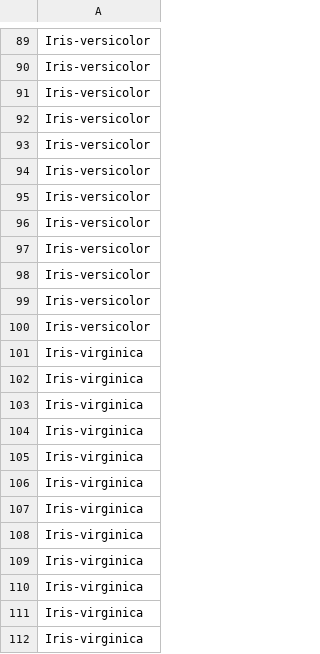
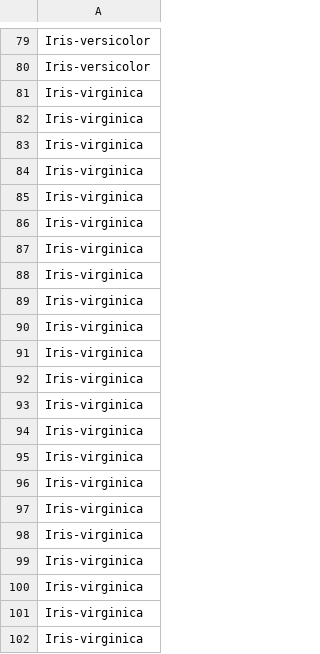
Before and after one commit to ZachPTom/Easy-ML, a CSV file: labels_train.csv (was labels.csv), drawn as a sheet; only a part is shown, gaps mark what is left out; the shorter side is filled out with more unchanged rows; the diff covers the shown part only.

```diff
--- a/labels.csv
+++ b/labels_train.csv
@@ -90,22 +80,2 @@ Iris-versicolor
 Iris-versicolor
-Iris-versicolor
-Iris-versicolor
-Iris-versicolor
-Iris-versicolor
-Iris-versicolor
-Iris-versicolor
-Iris-versicolor
-Iris-versicolor
-Iris-versicolor
-Iris-versicolor
-Iris-virginica
-Iris-virginica
-Iris-virginica
-Iris-virginica
-Iris-virginica
-Iris-virginica
-Iris-virginica
-Iris-virginica
-Iris-virginica
-Iris-virginica
 Iris-virginica
```
Also changed, not shown: 10 removed rows elsewhere in this file, iris_train.csv, 2 other files.
